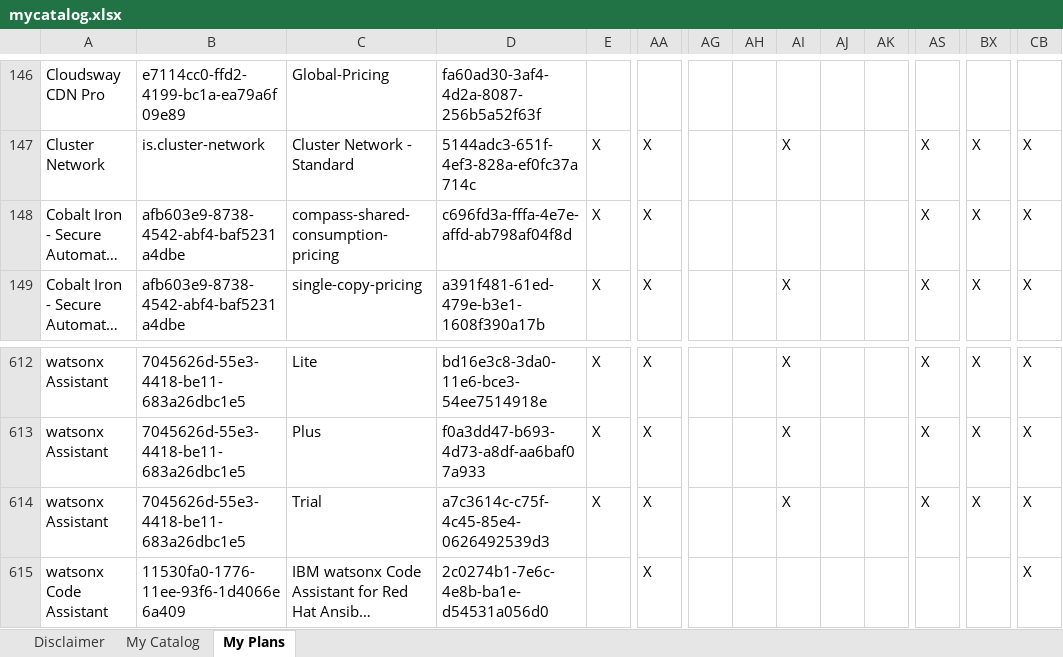
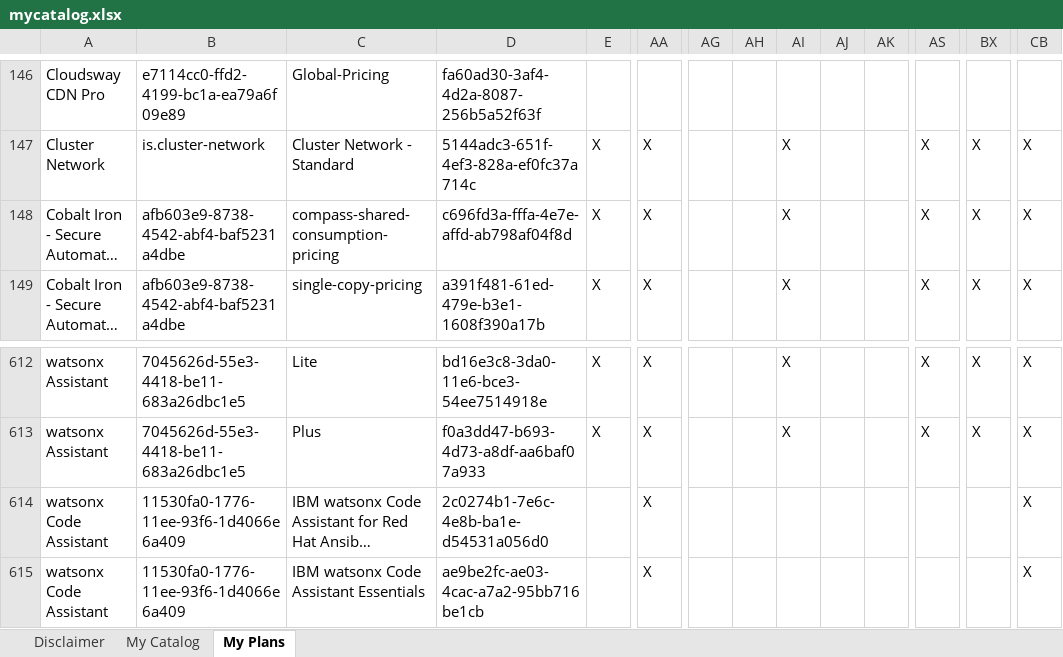
Before and after one commit to l2fprod/mycatalog, an Excel workbook: docs/generated/mycatalog.xlsx, sheet My Plans, drawn as a sheet; only a part is shown, gaps mark what is left out; the shorter side is filled out with more unchanged rows; long unchanged cells end in …; values as stored, in another font and other column widths than the file's, no borders; rows hold the shown columns only; the diff names each change by its address in the sheet, - before the commit and + after, or states it on an @@ line.

```diff
--- a/docs/generated/mycatalog.xlsx (sheet My Plans)
+++ b/docs/generated/mycatalog.xlsx (sheet My Plans)
-AI148: (empty)
+AI148: X
-row 614: watsonx Assistant | 7045626d-55e3-4418-be11-683a26dbc1e5 | Trial | a7c3614c-c75f-4c45-85e4-0626492539d3 | X | X |  |  | X |  |  | X | X | X
```
Also changed, not shown: sheet My Catalog, 8 other files.
